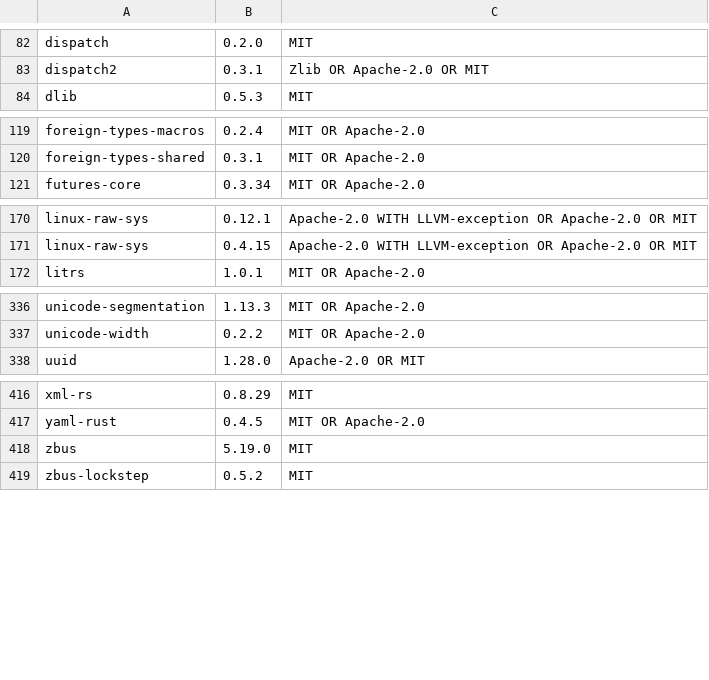
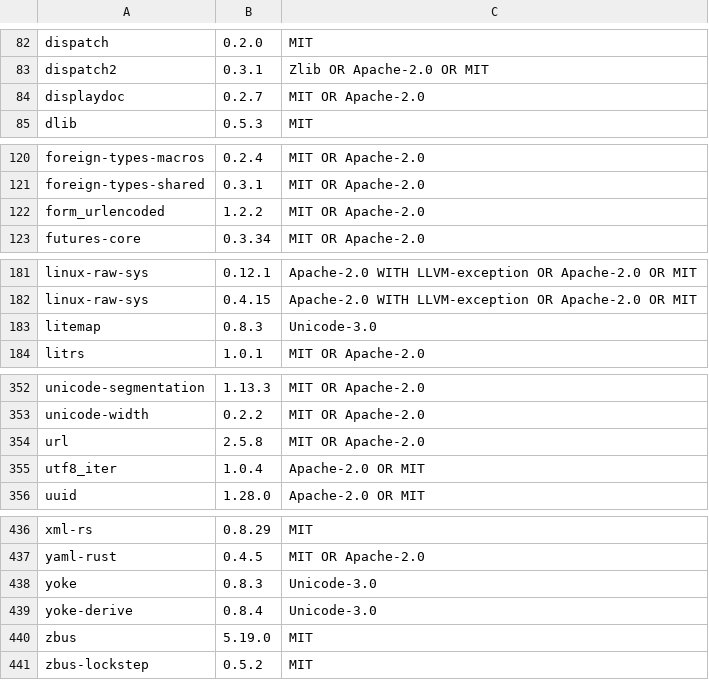
Before and after one commit to DRAZY/strata, a TSV file: assets/third-party-licenses.tsv, drawn as a sheet; only a part is shown, gaps mark what is left out; the diff covers the shown part only.

```diff
--- a/assets/third-party-licenses.tsv
+++ b/assets/third-party-licenses.tsv
@@ -83,2 +83,3 @@ dispatch	0.2.0	MIT
 dispatch2	0.3.1	Zlib OR Apache-2.0 OR MIT
+displaydoc	0.2.7	MIT OR Apache-2.0
 dlib	0.5.3	MIT
@@ -120,2 +121,3 @@ foreign-types-macros	0.2.4	MIT OR Apache-2.0
 foreign-types-shared	0.3.1	MIT OR Apache-2.0
+form_urlencoded	1.2.2	MIT OR Apache-2.0
 futures-core	0.3.34	MIT OR Apache-2.0
@@ -171,2 +182,3 @@ linux-raw-sys	0.12.1	Apache-2.0 WITH LLVM-exception OR Apache-2.0 OR MIT
 linux-raw-sys	0.4.15	Apache-2.0 WITH LLVM-exception OR Apache-2.0 OR MIT
+litemap	0.8.3	Unicode-3.0
 litrs	1.0.1	MIT OR Apache-2.0
@@ -337,2 +353,4 @@ unicode-segmentation	1.13.3	MIT OR Apache-2.0
 unicode-width	0.2.2	MIT OR Apache-2.0
+url	2.5.8	MIT OR Apache-2.0
+utf8_iter	1.0.4	Apache-2.0 OR MIT
 uuid	1.28.0	Apache-2.0 OR MIT
@@ -417,2 +437,4 @@ xml-rs	0.8.29	MIT
 yaml-rust	0.4.5	MIT OR Apache-2.0
+yoke	0.8.3	Unicode-3.0
+yoke-derive	0.8.4	Unicode-3.0
 zbus	5.19.0	MIT
```
Also changed, not shown: 20 added rows elsewhere in this file, 11 other files.
